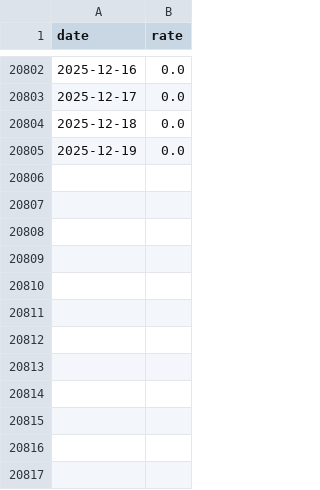
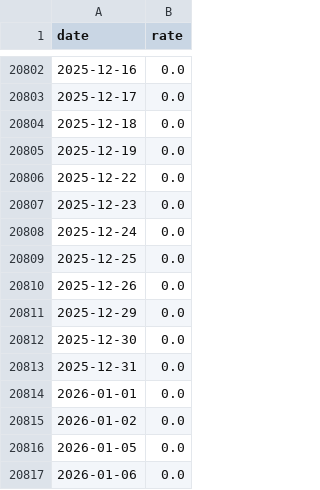
Before and after one commit to technicaldirectionservice/currency_speculator_tool, a CSV file: data/policy_rates_chf.csv, drawn as a sheet; only a part is shown, gaps mark what is left out.

```diff
--- a/data/policy_rates_chf.csv
+++ b/data/policy_rates_chf.csv
@@ -20805 +20805,13 @@ date,rate
 2025-12-19,0.0
+2025-12-22,0.0
+2025-12-23,0.0
+2025-12-24,0.0
+2025-12-25,0.0
+2025-12-26,0.0
+2025-12-29,0.0
+2025-12-30,0.0
+2025-12-31,0.0
+2026-01-01,0.0
+2026-01-02,0.0
+2026-01-05,0.0
+2026-01-06,0.0
```
Also changed, not shown: data/policy_rates_cny.csv, data/policy_rates_eur.csv, 14 other files.
